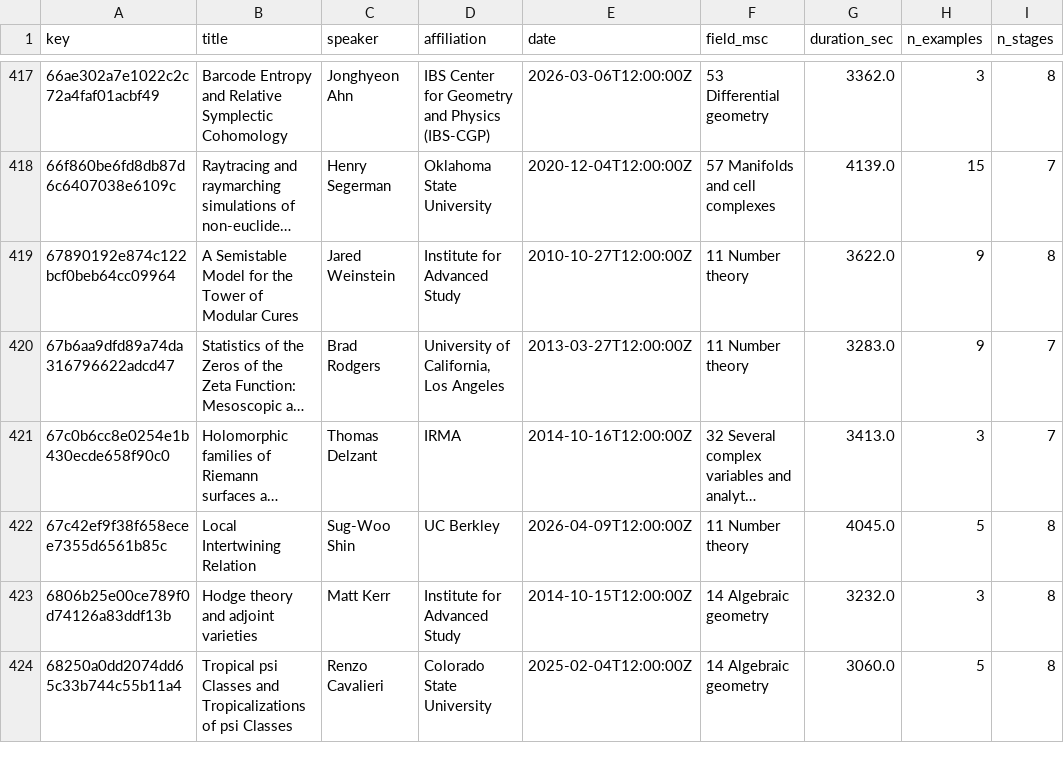
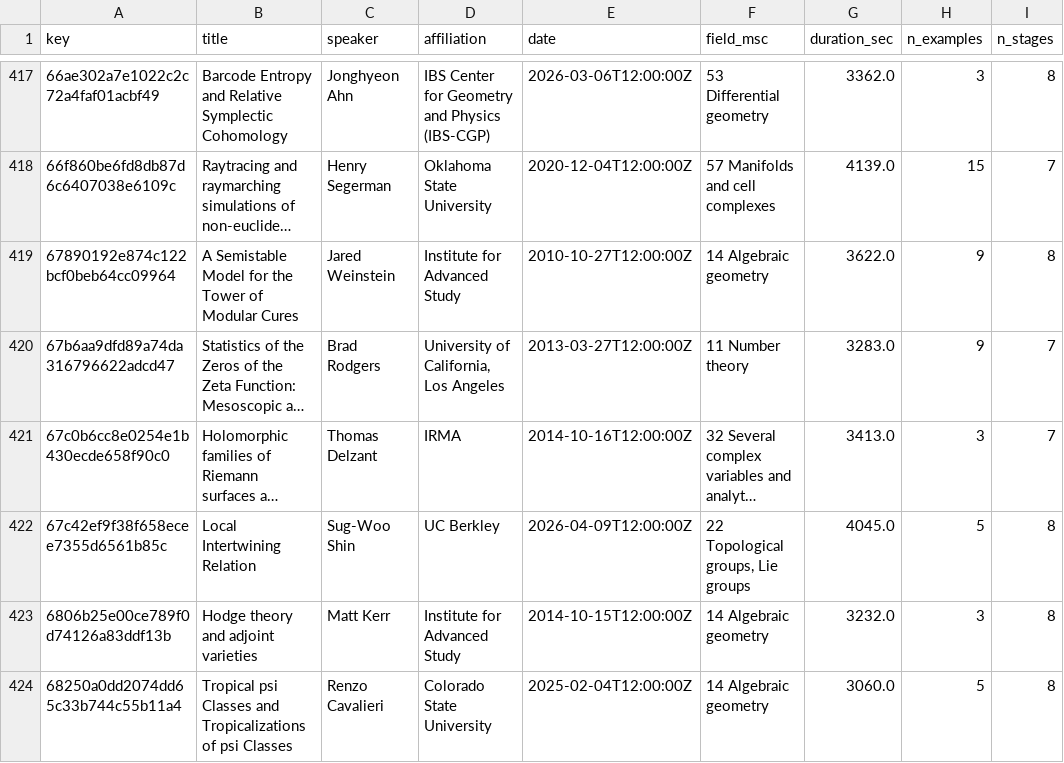
Before and after one commit to simon-dedeo/ias-transcripts, a CSV file: talks.csv, drawn as a sheet; only a part is shown, gaps mark what is left out; long unchanged cells end in …; the diff covers the shown part only; the diff names each change by its address in the sheet, - before the commit and + after, or states it on an @@ line.

```diff
--- a/talks.csv
+++ b/talks.csv
-F419 (field_msc): 11 Number theory
+F419 (field_msc): 14 Algebraic geometry
-F422 (field_msc): 11 Number theory
+F422 (field_msc): 22 Topological groups, Lie groups
```
Also changed, not shown: 42 edited cells elsewhere in this file, examples.csv, 45 other files.
